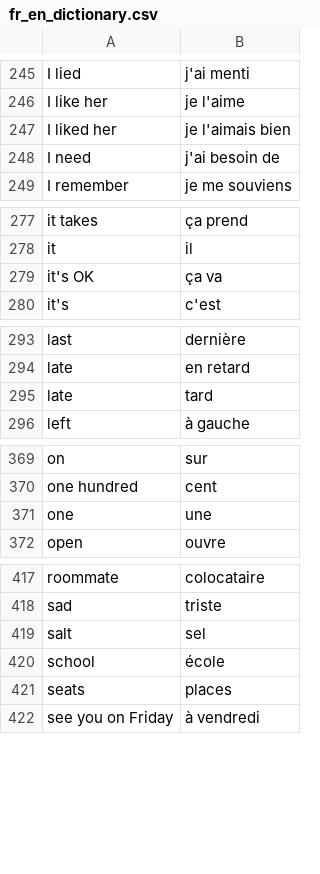
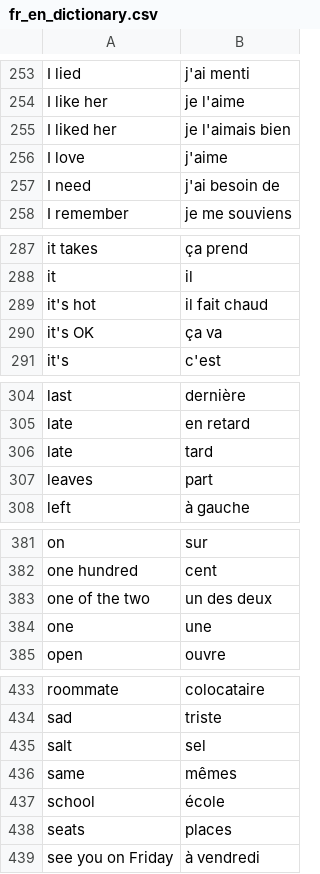
Before and after one commit to davidknapik/MatchingPairs, a CSV file: fr_en_dictionary.csv, drawn as a sheet; only a part is shown, gaps mark what is left out; the diff covers the shown part only.

```diff
--- a/fr_en_dictionary.csv
+++ b/fr_en_dictionary.csv
@@ -247,2 +255,3 @@ I like her,je l'aime
 I liked her,je l'aimais bien
+I love,j'aime
 I need,j'ai besoin de
@@ -278,2 +288,3 @@ it takes,ça prend
 it,il
+it's hot,il fait chaud
 it's OK,ça va
@@ -295,2 +306,3 @@ late,en retard
 late,tard
+leaves,part
 left,à gauche
@@ -370,2 +382,3 @@ on, sur
 one hundred,cent
+one of the two,un des deux
 one,une
@@ -419,2 +435,3 @@ sad,triste
 salt,sel
+same,mêmes
 school,école
```
Also changed, not shown: 15 added rows, 3 moved rows and 1 edited cell elsewhere in this file.
